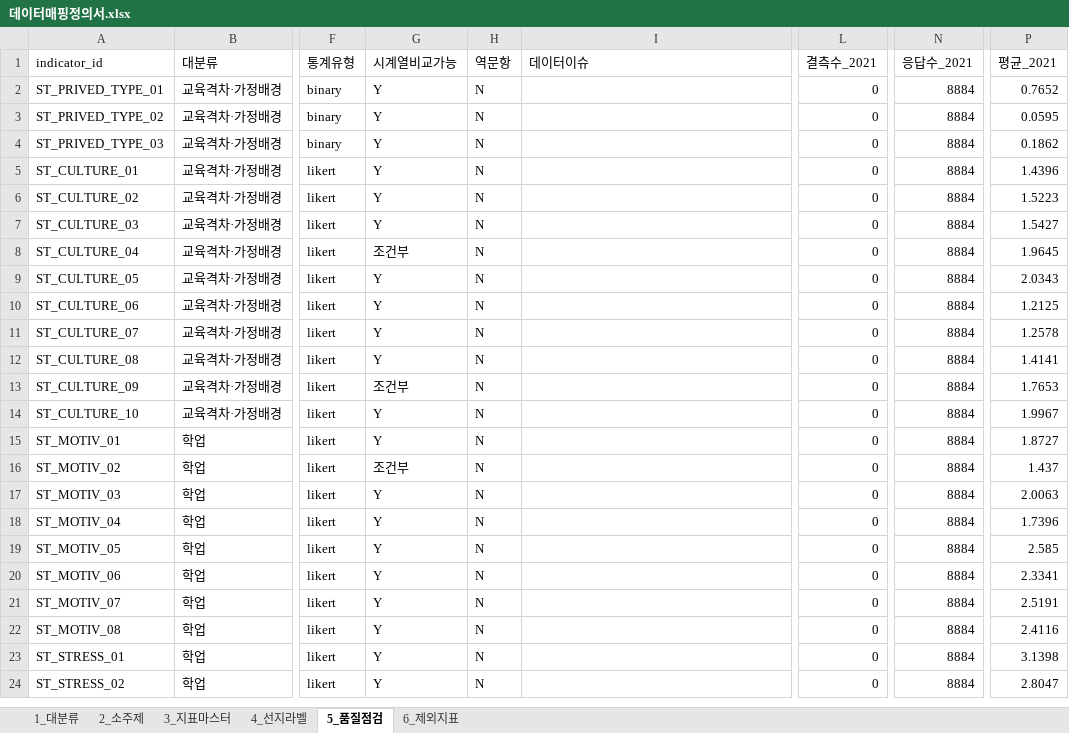
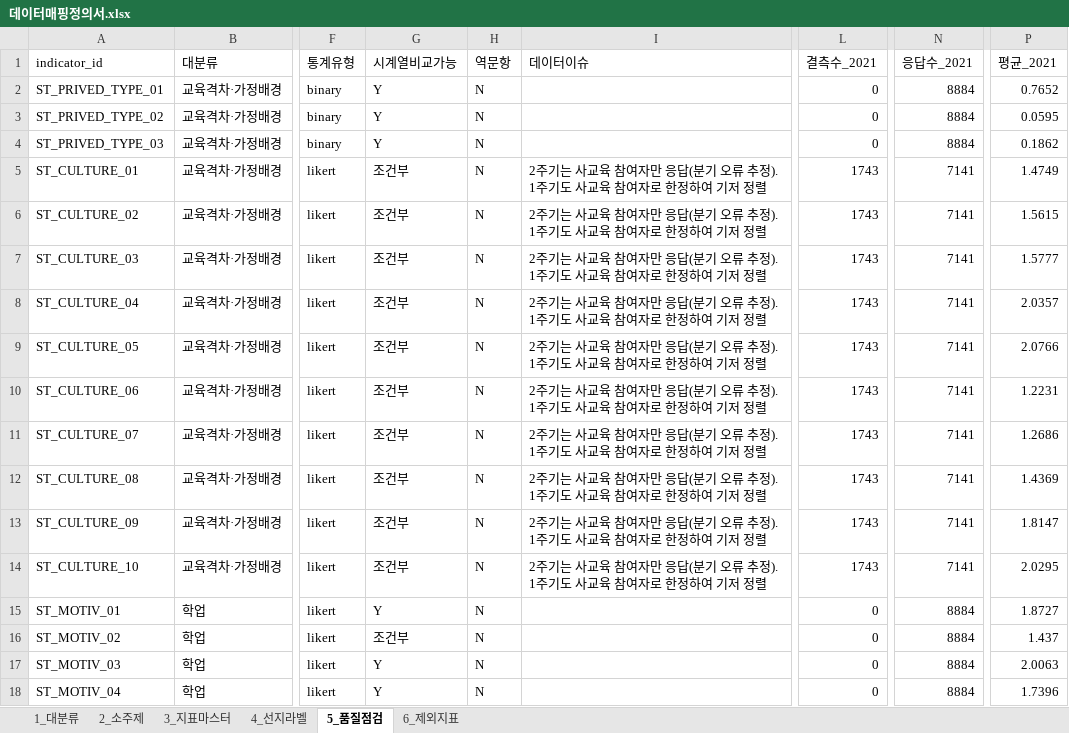
Before and after one commit to memorylane-dev/gie-panel, an Excel workbook: delivery/업체전달_데이터셋_v1/01_정의/데이터매핑정의서.xlsx, sheet 5_품질점검, drawn as a sheet; only a part is shown, gaps mark what is left out; the shorter side is filled out with more unchanged rows; values as stored, in another font and other column widths than the file's, no borders; the diff names each change by its address in the sheet, - before the commit and + after, or states it on an @@ line.

```diff
--- a/delivery/업체전달_데이터셋_v1/01_정의/데이터매핑정의서.xlsx (sheet 5_품질점검)
+++ b/delivery/업체전달_데이터셋_v1/01_정의/데이터매핑정의서.xlsx (sheet 5_품질점검)
-G5:G7 (시계열비교가능): Y
+G5:G7 (시계열비교가능): 조건부
-I5:I14 (데이터이슈): (empty)
+I5:I14 (데이터이슈): 2주기는 사교육 참여자만 응답(분기 오류 추정). 1주기도 사교육 참여자로 한정하여 기저 정렬
-L5:L14 (결측수_2021): 0
+L5:L14 (결측수_2021): 1743
-N5:N14 (응답수_2021): 8884
+N5:N14 (응답수_2021): 7141
-P5 (평균_2021): 1.4396
+P5 (평균_2021): 1.4749
-P6 (평균_2021): 1.5223
+P6 (평균_2021): 1.5615
-P7 (평균_2021): 1.5427
+P7 (평균_2021): 1.5777
-P8 (평균_2021): 1.9645
+P8 (평균_2021): 2.0357
-G9:G12 (시계열비교가능): Y
+G9:G12 (시계열비교가능): 조건부
-P9 (평균_2021): 2.0343
+P9 (평균_2021): 2.0766
-P10 (평균_2021): 1.2125
+P10 (평균_2021): 1.2231
-P11 (평균_2021): 1.2578
+P11 (평균_2021): 1.2686
-P12 (평균_2021): 1.4141
+P12 (평균_2021): 1.4369
-P13 (평균_2021): 1.7653
+P13 (평균_2021): 1.8147
-G14 (시계열비교가능): Y
+G14 (시계열비교가능): 조건부
-P14 (평균_2021): 1.9967
+P14 (평균_2021): 2.0295
```
Also changed, not shown: sheet 3_지표마스터, 13 other files.
